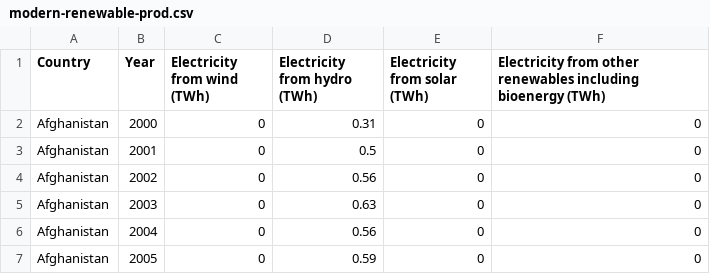
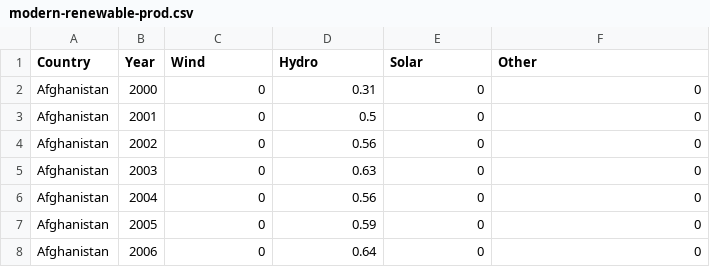
Before and after one commit to tyzha9/FIT3179_Assignment_3, a CSV file: clean energy/Generated/modern-renewable-prod.csv, drawn as a sheet; only a part is shown; the shorter side is filled out with more unchanged rows.

Commit message:
Update modern-renewable-prod.csv

```diff
--- a/clean energy/Generated/modern-renewable-prod.csv
+++ b/clean energy/Generated/modern-renewable-prod.csv
@@ -1,2 +1,2 @@
-Country,Year,Electricity from wind (TWh),Electricity from hydro (TWh),Electricity from solar (TWh),Electricity from other renewables including bioenergy (TWh)
+Country,Year,Wind,Hydro,Solar,Other
 Afghanistan,2000,0,0.31,0,0
```
